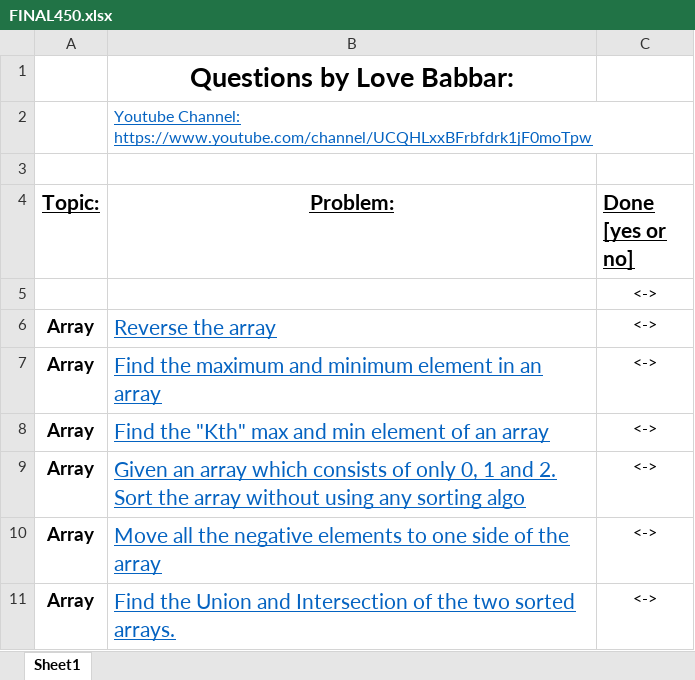
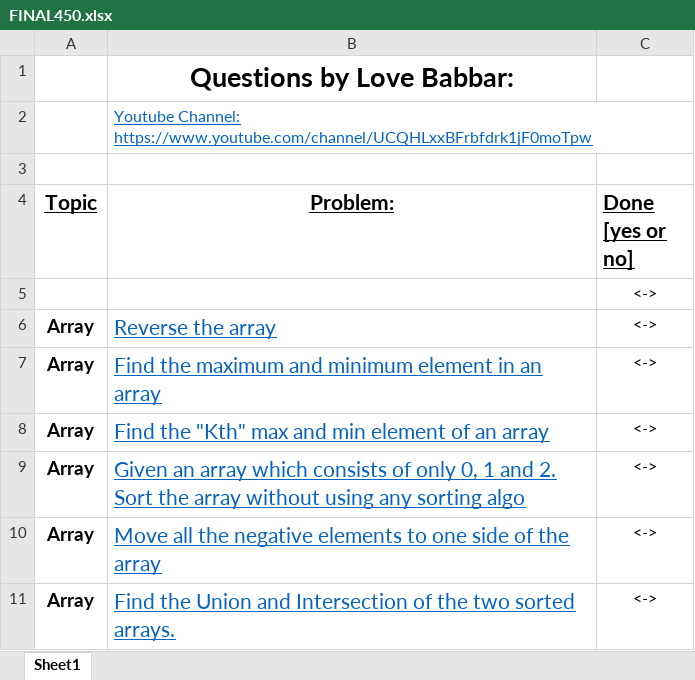
Before and after one commit to ChiragSinghai/450-Questions, an Excel workbook: FINAL450.xlsx, sheet Sheet1, drawn as a sheet; only a part is shown; values as stored, in another font and other column widths than the file's, no borders; the diff names each change by its address in the sheet, - before the commit and + after, or states it on an @@ line.

```diff
--- a/FINAL450.xlsx (sheet Sheet1)
+++ b/FINAL450.xlsx (sheet Sheet1)
-A4: Topic:
+A4: Topic
```
Also changed, not shown: 1 other file.
